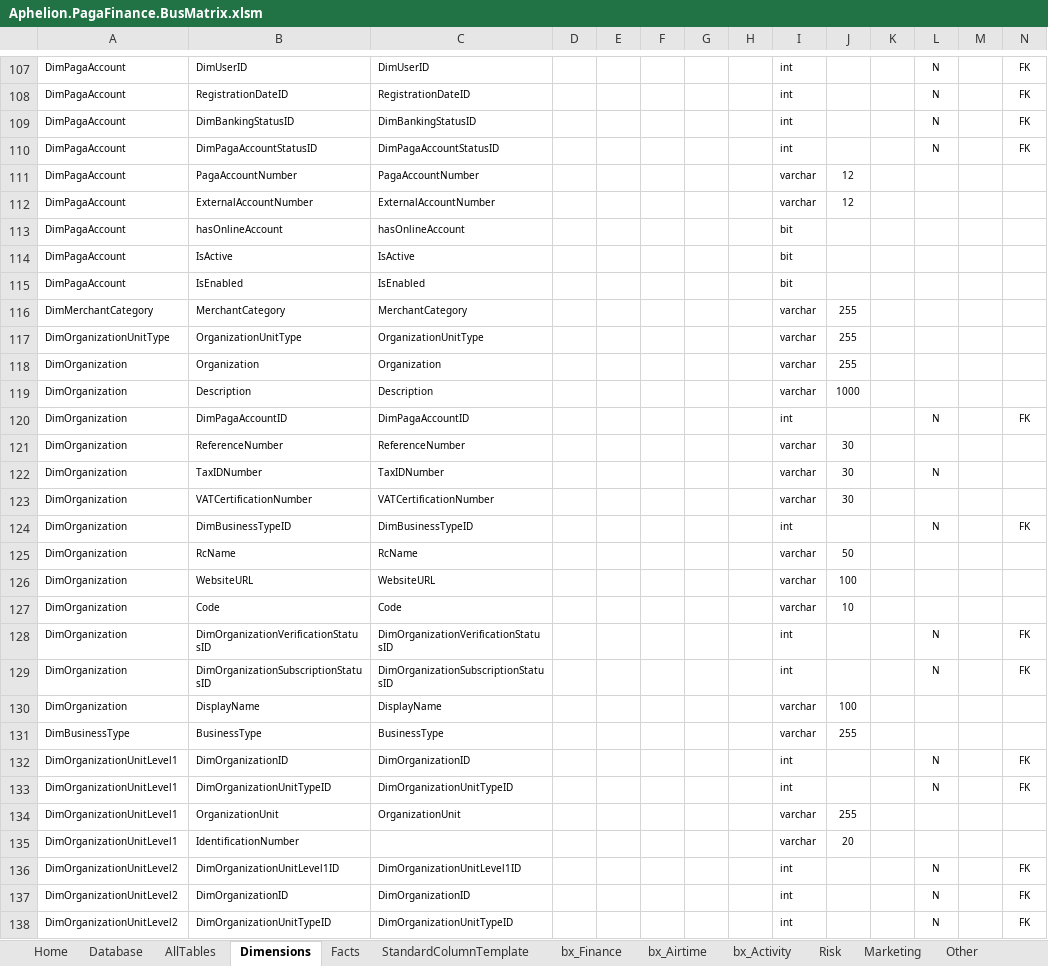
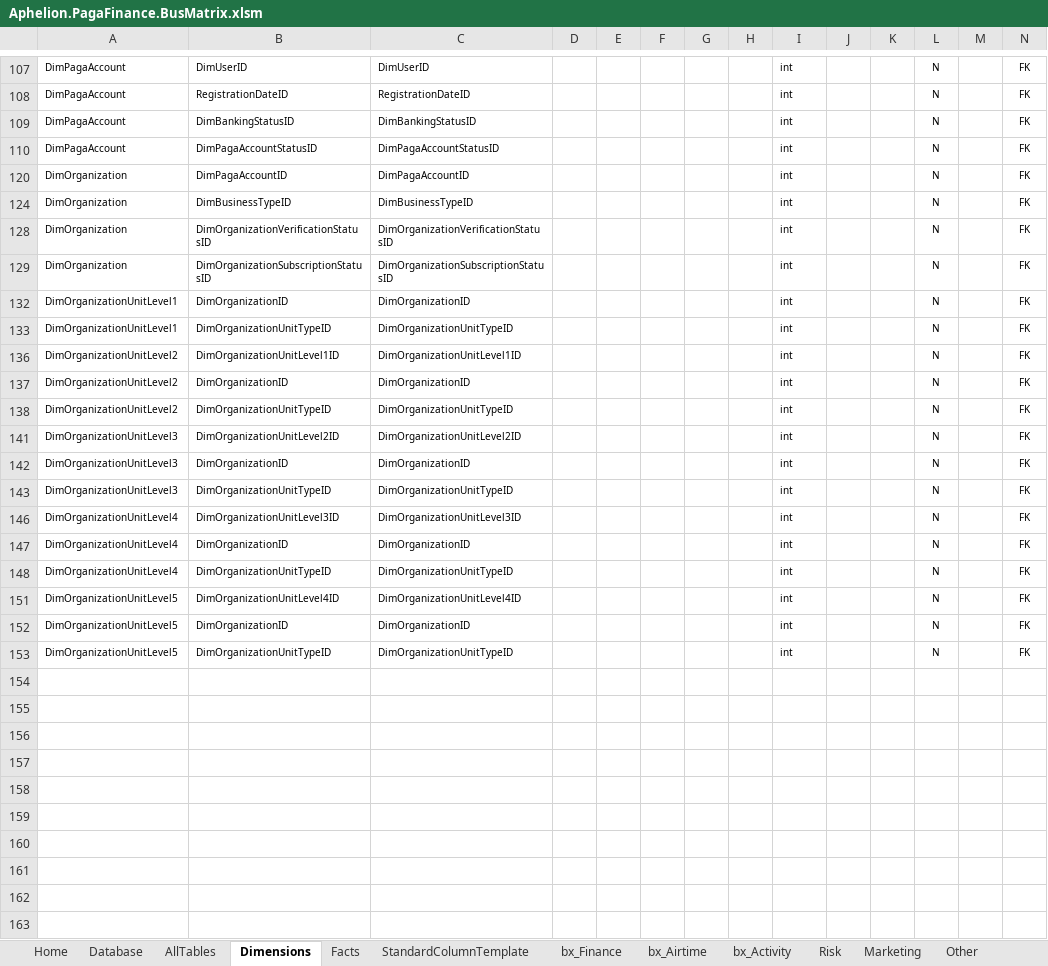
Before and after one commit to AphelionSoftware/Pagatech, an Excel workbook: Code Generators/EDW_DDL/Aphelion.PagaFinance.BusMatrix.xlsm, sheet Dimensions, drawn as a sheet; only a part is shown, gaps mark what is left out; the shorter side is filled out with more unchanged rows; values as stored, in another font and other column widths than the file's, no borders; rows hold the shown columns only; the diff covers the shown part only; the diff names each change by its address in the sheet, - before the commit and + after, or states it on an @@ line.

```diff
--- a/Code Generators/EDW_DDL/Aphelion.PagaFinance.BusMatrix.xlsm (sheet Dimensions)
+++ b/Code Generators/EDW_DDL/Aphelion.PagaFinance.BusMatrix.xlsm (sheet Dimensions)
@@ row 111 hidden: DimPagaAccount | PagaAccountNumber | PagaAccountNumber |  |  |  |  |  | varchar | 12 @@
@@ row 112 hidden: DimPagaAccount | ExternalAccountNumber | ExternalAccountNumber |  |  |  |  |  | varchar | 12 @@
@@ row 113 hidden: DimPagaAccount | hasOnlineAccount | hasOnlineAccount |  |  |  |  |  | bit @@
@@ row 114 hidden: DimPagaAccount | IsActive | IsActive |  |  |  |  |  | bit @@
@@ row 115 hidden: DimPagaAccount | IsEnabled | IsEnabled |  |  |  |  |  | bit @@
@@ row 116 hidden: DimMerchantCategory | MerchantCategory | MerchantCategory |  |  |  |  |  | varchar | 255 @@
@@ row 117 hidden: DimOrganizationUnitType | OrganizationUnitType | OrganizationUnitType |  |  |  |  |  | varchar | 255 @@
@@ row 118 hidden: DimOrganization | Organization | Organization |  |  |  |  |  | varchar | 255 @@
@@ row 119 hidden: DimOrganization | Description | Description |  |  |  |  |  | varchar | 1000 @@
@@ row 121 hidden: DimOrganization | ReferenceNumber | ReferenceNumber |  |  |  |  |  | varchar | 30 @@
@@ row 122 hidden: DimOrganization | TaxIDNumber | TaxIDNumber |  |  |  |  |  | varchar | 30 |  | N @@
@@ row 123 hidden: DimOrganization | VATCertificationNumber | VATCertificationNumber |  |  |  |  |  | varchar | 30 @@
@@ row 125 hidden: DimOrganization | RcName | RcName |  |  |  |  |  | varchar | 50 @@
@@ row 126 hidden: DimOrganization | WebsiteURL | WebsiteURL |  |  |  |  |  | varchar | 100 @@
@@ row 127 hidden: DimOrganization | Code | Code |  |  |  |  |  | varchar | 10 @@
@@ row 130 hidden: DimOrganization | DisplayName | DisplayName |  |  |  |  |  | varchar | 100 @@
@@ row 131 hidden: DimBusinessType | BusinessType | BusinessType |  |  |  |  |  | varchar | 255 @@
@@ row 134 hidden: DimOrganizationUnitLevel1 | OrganizationUnit | OrganizationUnit |  |  |  |  |  | varchar | 255 @@
@@ row 135 hidden: DimOrganizationUnitLevel1 | IdentificationNumber |  |  |  |  |  |  | varchar | 20 @@
```
Also changed, not shown: 96 hidden or unhidden rows and 2 edited cells elsewhere in this sheet, sheet Facts, sheet bx_Airtime, sheet bx_Finance, sheet bx_Activity, hidden cells, charts or pictures.
